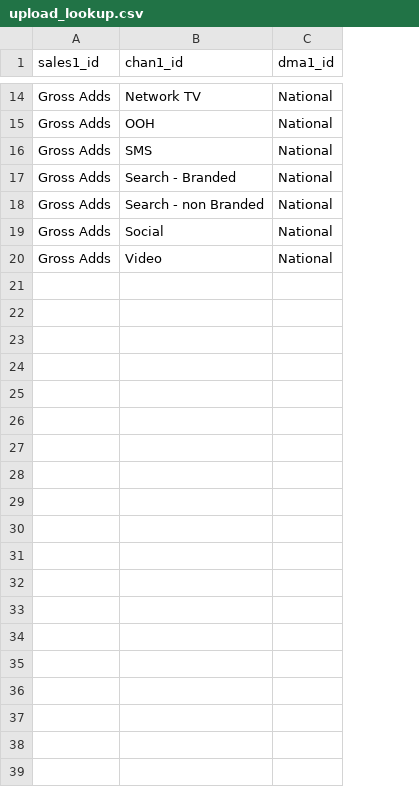
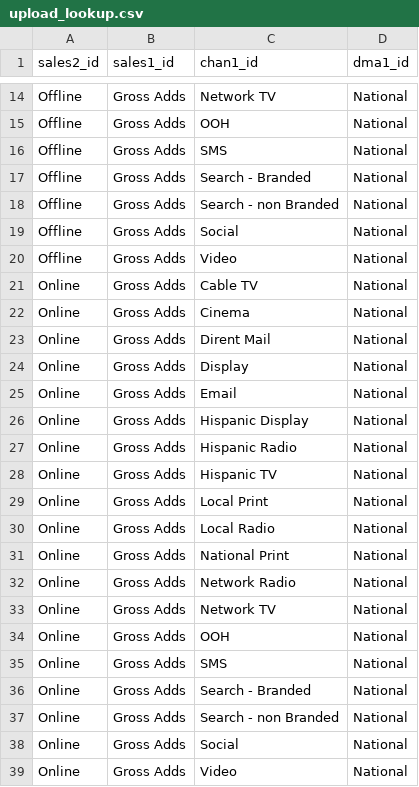
Before and after one commit to truesightconsulting/sprint3, a CSV file: admin/opt/admin/upload_lookup.csv, drawn as a sheet; only a part is shown, gaps mark what is left out; the diff names each change by its address in the sheet, - before the commit and + after, or states it on an @@ line.

```diff
--- a/admin/opt/admin/upload_lookup.csv
+++ b/admin/opt/admin/upload_lookup.csv
+column A (sales2_id), rows 14-20: all Offline
+row 21: Online | Gross Adds | Cable TV | National
+row 22: Online | Gross Adds | Cinema | National
+row 23: Online | Gross Adds | Dirent Mail | National
+row 24: Online | Gross Adds | Display | National
+row 25: Online | Gross Adds | Email | National
+row 26: Online | Gross Adds | Hispanic Display | National
+row 27: Online | Gross Adds | Hispanic Radio | National
+row 28: Online | Gross Adds | Hispanic TV | National
+row 29: Online | Gross Adds | Local Print | National
+row 30: Online | Gross Adds | Local Radio | National
+row 31: Online | Gross Adds | National Print | National
+row 32: Online | Gross Adds | Network Radio | National
+row 33: Online | Gross Adds | Network TV | National
+row 34: Online | Gross Adds | OOH | National
+row 35: Online | Gross Adds | SMS | National
+row 36: Online | Gross Adds | Search - Branded | National
+row 37: Online | Gross Adds | Search - non Branded | National
+row 38: Online | Gross Adds | Social | National
+row 39: Online | Gross Adds | Video | National
```
Also changed, not shown: admin/opt/admin/adm_curve.csv, admin/opt/admin/adm_modules.csv, 5 other files.
